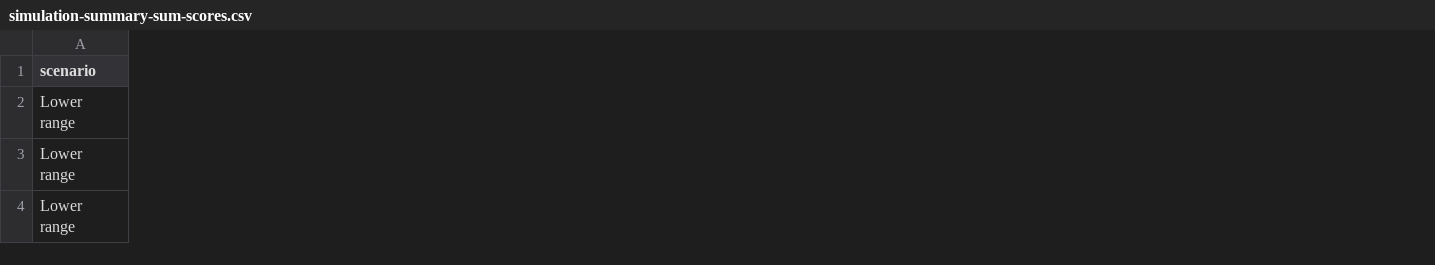
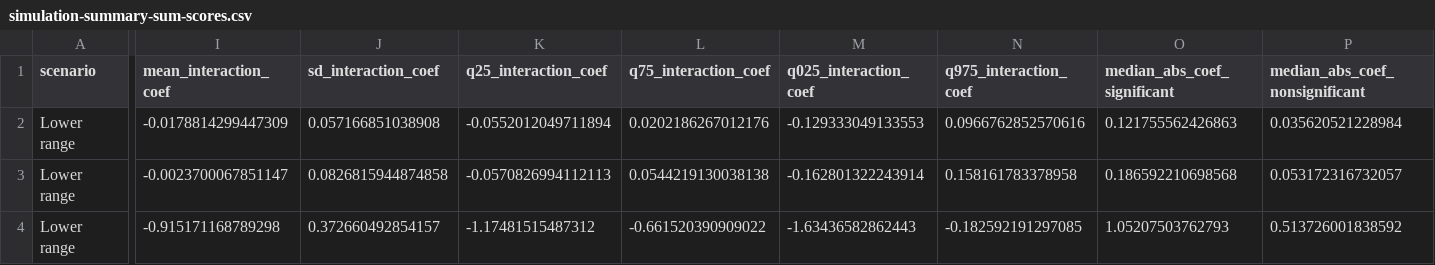
Before and after one commit to EnricoToffalini/Most_interactions_are_wrong, a CSV file: tables/simulation-summary-sum-scores.csv, drawn as a sheet; only a part is shown, gaps mark what is left out; the diff covers the shown part only; the diff names each change by its address in the sheet, - before the commit and + after, or states it on an @@ line.

Commit message:
Refresh simulation outputs

```diff
--- a/tables/simulation-summary-sum-scores.csv
+++ b/tables/simulation-summary-sum-scores.csv
+column I (mean_interaction_coef), rows 2-4: -0.0178814299447309 | -0.0023700067851147 | -0.915171168789298
+column J (sd_interaction_coef), rows 2-4: 0.057166851038908 | 0.0826815944874858 | 0.372660492854157
+column K (q25_interaction_coef), rows 2-4: -0.0552012049711894 | -0.0570826994112113 | -1.17481515487312
+column L (q75_interaction_coef), rows 2-4: 0.0202186267012176 | 0.0544219130038138 | -0.661520390909022
+column M (q025_interaction_coef), rows 2-4: -0.129333049133553 | -0.162801322243914 | -1.63436582862443
+column N (q975_interaction_coef), rows 2-4: 0.0966762852570616 | 0.158161783378958 | -0.182592191297085
+column O (median_abs_coef_significant), rows 2-4: 0.121755562426863 | 0.186592210698568 | 1.05207503762793
+column P (median_abs_coef_nonsignificant), rows 2-4: 0.035620521228984 | 0.053172316732057 | 0.513726001838592
```
Also changed, not shown: 2 added columns and 72 edited cells elsewhere in this file, tables/diagnostic-calibration.csv, tables/diagnostic-scenarios.csv, 23 other files.
